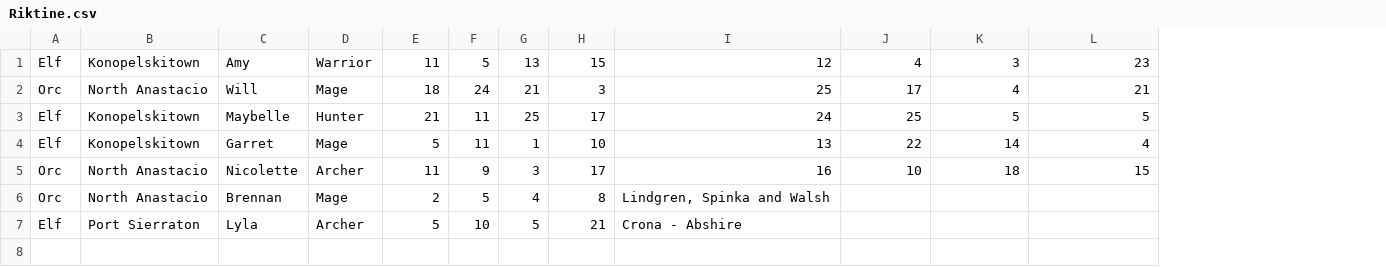
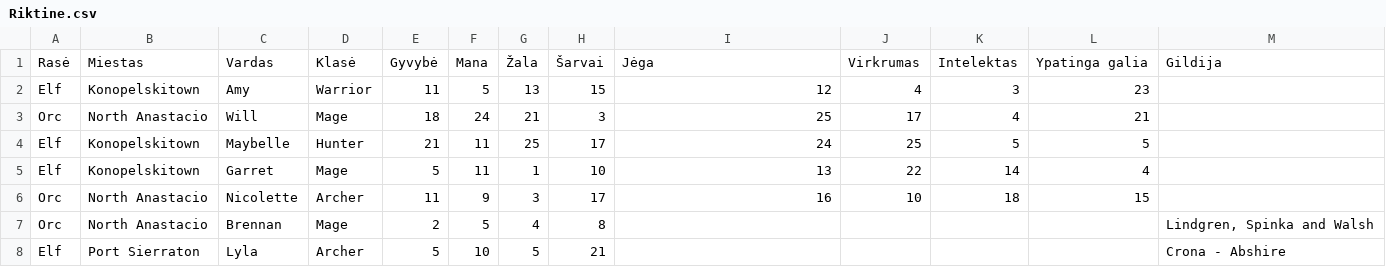
Before and after one commit to RokasPuzonas/OOP-Labs-2, a CSV file: L4/LD_24/App_Data/Riktine.csv, drawn as a sheet; addresses are those after the commit; the diff names each change by its address in the sheet, - before the commit and + after, or states it on an @@ line.

```diff
--- a/L4/LD_24/App_Data/Riktine.csv
+++ b/L4/LD_24/App_Data/Riktine.csv
+column M, rows 7-8: Lindgren, Spinka and Walsh | Crona - Abshire
+row 1: Rasė | Miestas | Vardas | Klasė | Gyvybė | Mana | Žala | Šarvai | Jėga | Virkrumas | Intelektas | Ypatinga galia | Gildija
-I7: Lindgren, Spinka and Walsh
+I7: (empty)
-I8: Crona - Abshire
+I8: (empty)
```
Also changed, not shown: 4 other files.
